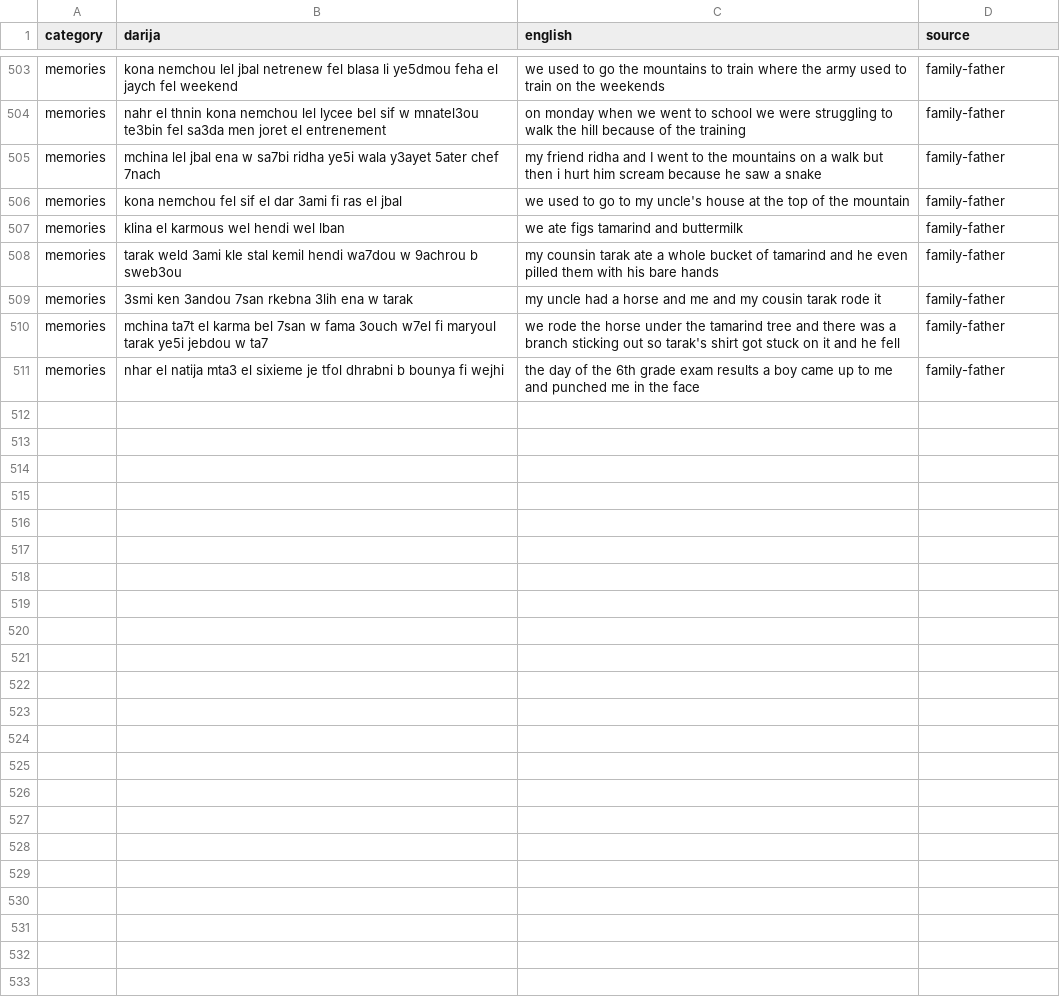
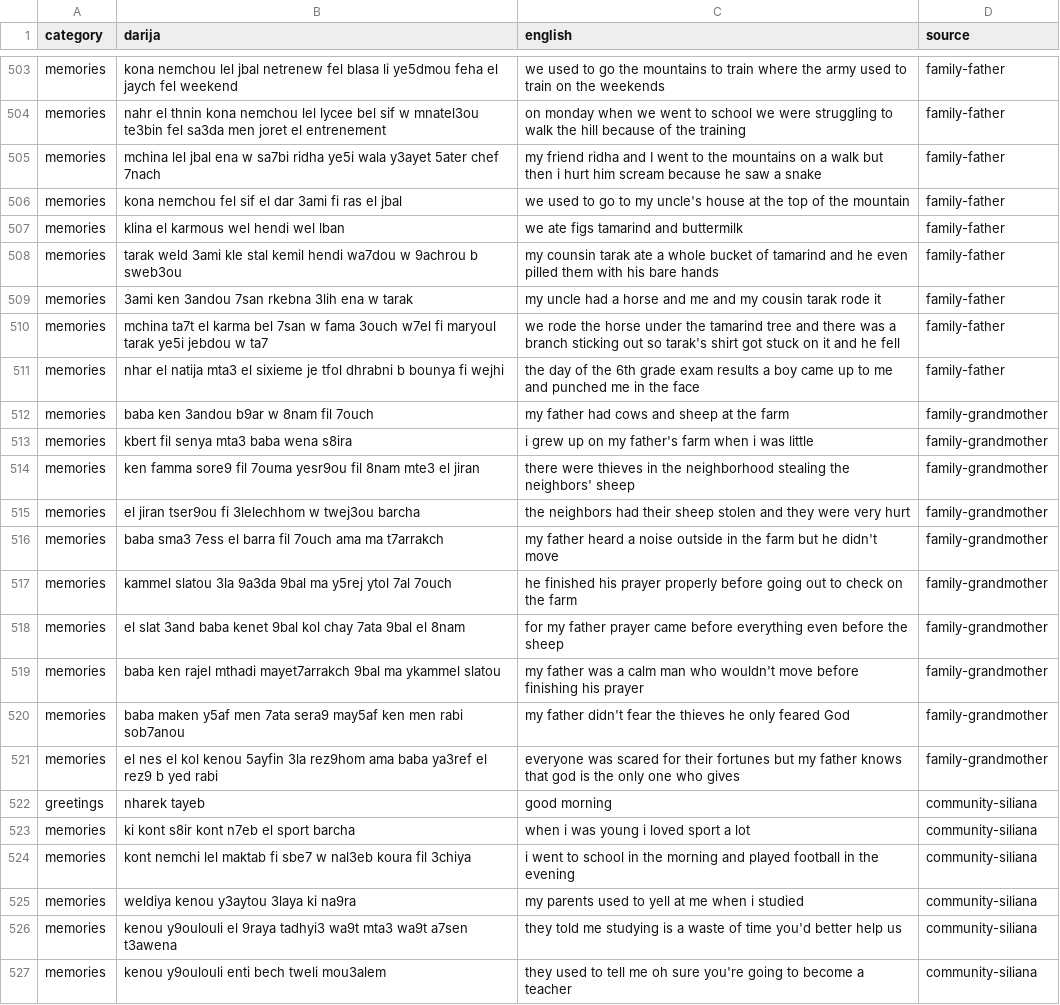
Before and after one commit to Dhiadev-tn/darija-translator, a CSV file: data/raw/tunisian_dataset.csv, drawn as a sheet; only a part is shown, gaps mark what is left out; the diff covers the shown part only.

Commit message:
field mission: grandmother memories + siliana pairs (28 new, rural_life category, 538 total)

```diff
--- a/data/raw/tunisian_dataset.csv
+++ b/data/raw/tunisian_dataset.csv
@@ -508,4 +508,20 @@ memories,klina el karmous wel hendi wel lban,we ate figs tamarind and buttermilk
 memories,tarak weld 3ami kle stal kemil hendi wa7dou w 9achrou b sweb3ou,my counsin tarak ate a whole bucket of tamarind and he even pilled them with his bare hands,family-father
-memories,3smi ken 3andou 7san rkebna 3lih ena w tarak,my uncle had a horse and me and my cousin tarak rode it,family-father
+memories,3ami ken 3andou 7san rkebna 3lih ena w tarak,my uncle had a horse and me and my cousin tarak rode it,family-father
 memories,mchina ta7t el karma bel 7san w fama 3ouch w7el fi maryoul tarak ye5i jebdou w ta7,we rode the horse under the tamarind tree and there was a branch sticking out so tarak's shirt got stuck on it and he fell ,family-father
 memories,nhar el natija mta3 el sixieme je tfol dhrabni b bounya fi wejhi,the day of the 6th grade exam results a boy came up to me and punched me in the face,family-father
+memories,baba ken 3andou b9ar w 8nam fil 7ouch,my father had cows and sheep at the farm,family-grandmother
+memories,kbert fil senya mta3 baba wena s8ira,i grew up on my father's farm when i was little,family-grandmother
+memories,ken famma sore9 fil 7ouma yesr9ou fil 8nam mte3 el jiran,there were thieves in the neighborhood stealing the neighbors' sheep,family-grandmother
+memories,el jiran tser9ou fi 3lelechhom w twej3ou barcha,the neighbors had their sheep stolen and they were very hurt,family-grandmother
+memories,baba sma3 7ess el barra fil 7ouch ama ma t7arrakch,my father heard a noise outside in the farm but he didn't move,family-grandmother
+memories,kammel slatou 3la 9a3da 9bal ma y5rej ytol 7al 7ouch,he finished his prayer properly before going out to check on the farm,family-grandmother
+memories,el slat 3and baba kenet 9bal kol chay 7ata 9bal el 8nam,for my father prayer came before everything even before the sheep,family-grandmother
+memories,baba ken rajel mthadi mayet7arrakch 9bal ma ykammel slatou,my father was a calm man who wouldn't move before finishing his prayer,family-grandmother
+memories,baba maken y5af men 7ata sera9 may5af ken men rabi sob7anou,my father didn't fear the thieves he only feared God,family-grandmother
+memories,el nes el kol kenou 5ayfin 3la rez9hom ama baba ya3ref el rez9 b yed rabi,everyone was scared for their fortunes but my father knows that god is the only one who gives,family-grandmother
+greetings,nharek tayeb,good morning,community-siliana
+memories,ki kont s8ir kont n7eb el sport barcha,when i was young i loved sport a lot,community-siliana
+memories,kont nemchi lel maktab fi sbe7 w nal3eb koura fil 3chiya,i went to school in the morning and played football in the evening,community-siliana
+memories,weldiya kenou y3aytou 3laya ki na9ra,my parents used to yell at me when i studied,community-siliana
+memories,kenou y9oulouli el 9raya tadhyi3 wa9t mta3 wa9t a7sen t3awena,they told me studying is a waste of time you'd better help us,community-siliana
+memories,kenou y9oulouli enti bech tweli mou3alem,they used to tell me oh sure you're going to become a teacher,community-siliana
```
Also changed, not shown: 12 added rows elsewhere in this file.
